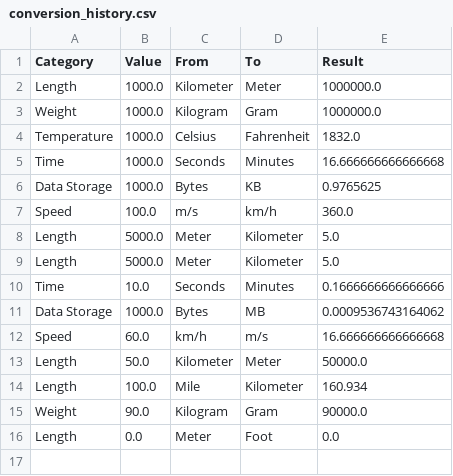
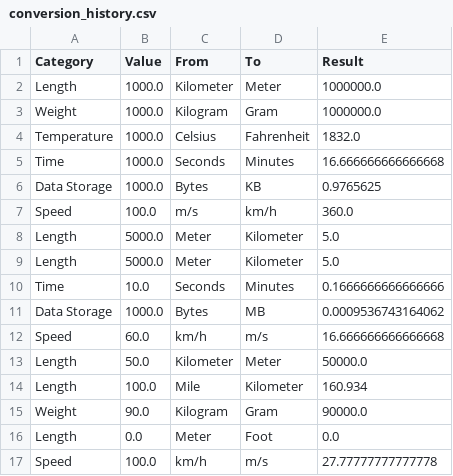
Before and after one commit to Anum-2017/unit-convertor, a CSV file: conversion_history.csv, drawn as a sheet; the diff names each change by its address in the sheet, - before the commit and + after, or states it on an @@ line.

```diff
--- a/conversion_history.csv
+++ b/conversion_history.csv
+row 17: Speed | 100.0 | km/h | m/s | 27.77777777777778
```
Also changed, not shown: 1 other file.
